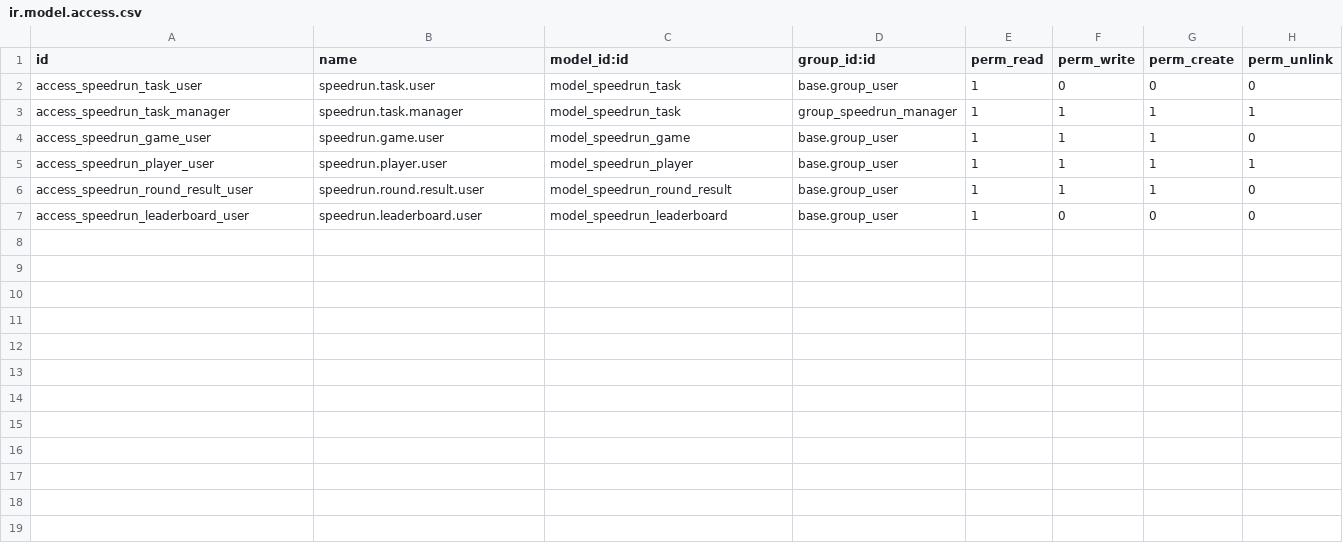
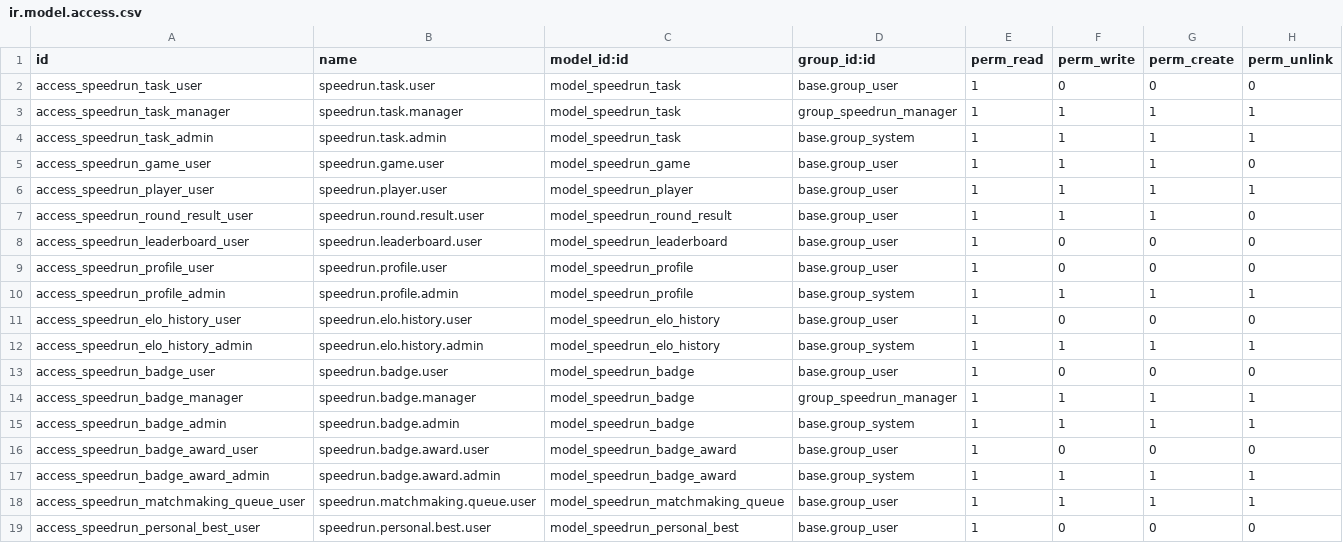
Before and after one commit to VincentBarratscalizer/odoospeedrun, a CSV file: odoo_speedrun/security/ir.model.access.csv, drawn as a sheet.

```diff
--- a/odoo_speedrun/security/ir.model.access.csv
+++ b/odoo_speedrun/security/ir.model.access.csv
@@ -3,2 +3,3 @@ access_speedrun_task_user,speedrun.task.user,model_speedrun_task,base.group_user
 access_speedrun_task_manager,speedrun.task.manager,model_speedrun_task,group_speedrun_manager,1,1,1,1
+access_speedrun_task_admin,speedrun.task.admin,model_speedrun_task,base.group_system,1,1,1,1
 access_speedrun_game_user,speedrun.game.user,model_speedrun_game,base.group_user,1,1,1,0
@@ -7 +8,12 @@ access_speedrun_round_result_user,speedrun.round.result.user,model_speedrun_roun
 access_speedrun_leaderboard_user,speedrun.leaderboard.user,model_speedrun_leaderboard,base.group_user,1,0,0,0
+access_speedrun_profile_user,speedrun.profile.user,model_speedrun_profile,base.group_user,1,0,0,0
+access_speedrun_profile_admin,speedrun.profile.admin,model_speedrun_profile,base.group_system,1,1,1,1
+access_speedrun_elo_history_user,speedrun.elo.history.user,model_speedrun_elo_history,base.group_user,1,0,0,0
+access_speedrun_elo_history_admin,speedrun.elo.history.admin,model_speedrun_elo_history,base.group_system,1,1,1,1
+access_speedrun_badge_user,speedrun.badge.user,model_speedrun_badge,base.group_user,1,0,0,0
+access_speedrun_badge_manager,speedrun.badge.manager,model_speedrun_badge,group_speedrun_manager,1,1,1,1
+access_speedrun_badge_admin,speedrun.badge.admin,model_speedrun_badge,base.group_system,1,1,1,1
+access_speedrun_badge_award_user,speedrun.badge.award.user,model_speedrun_badge_award,base.group_user,1,0,0,0
+access_speedrun_badge_award_admin,speedrun.badge.award.admin,model_speedrun_badge_award,base.group_system,1,1,1,1
+access_speedrun_matchmaking_queue_user,speedrun.matchmaking.queue.user,model_speedrun_matchmaking_queue,base.group_user,1,1,1,1
+access_speedrun_personal_best_user,speedrun.personal.best.user,model_speedrun_personal_best,base.group_user,1,0,0,0
```
Also changed, not shown: 27 other files.
